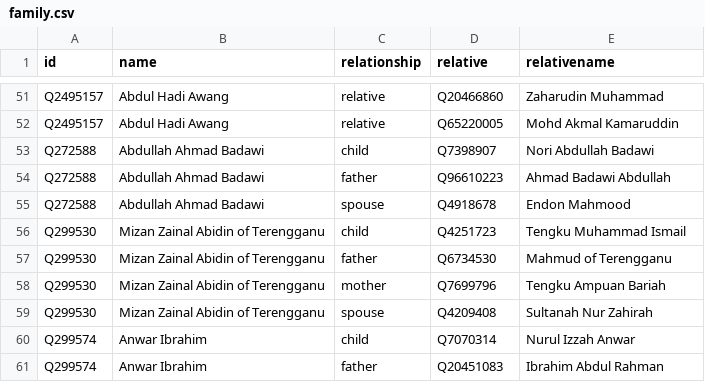
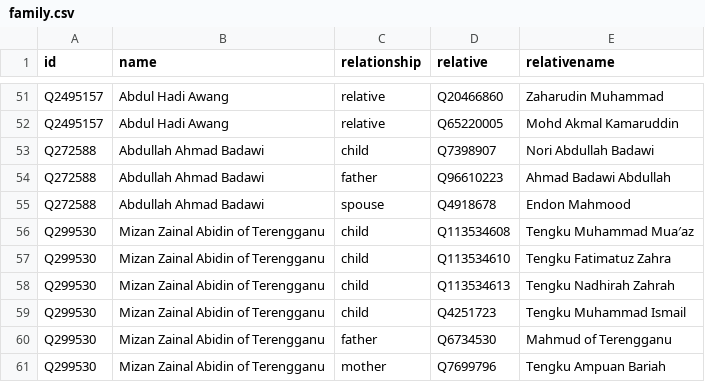
Before and after one commit to epireve/malaysia-ministers, a CSV file: html/family.csv, drawn as a sheet; only a part is shown, gaps mark what is left out; the shorter side is filled out with more unchanged rows.

Commit message:
PCB update

```diff
--- a/html/family.csv
+++ b/html/family.csv
@@ -55,2 +55,5 @@ Q272588,Abdullah Ahmad Badawi,father,Q96610223,Ahmad Badawi Abdullah
 Q272588,Abdullah Ahmad Badawi,spouse,Q4918678,Endon Mahmood
+Q299530,Mizan Zainal Abidin of Terengganu,child,Q113534608,Tengku Muhammad Mua′az
+Q299530,Mizan Zainal Abidin of Terengganu,child,Q113534610,Tengku Fatimatuz Zahra
+Q299530,Mizan Zainal Abidin of Terengganu,child,Q113534613,Tengku Nadhirah Zahrah
 Q299530,Mizan Zainal Abidin of Terengganu,child,Q4251723,Tengku Muhammad Ismail
```
